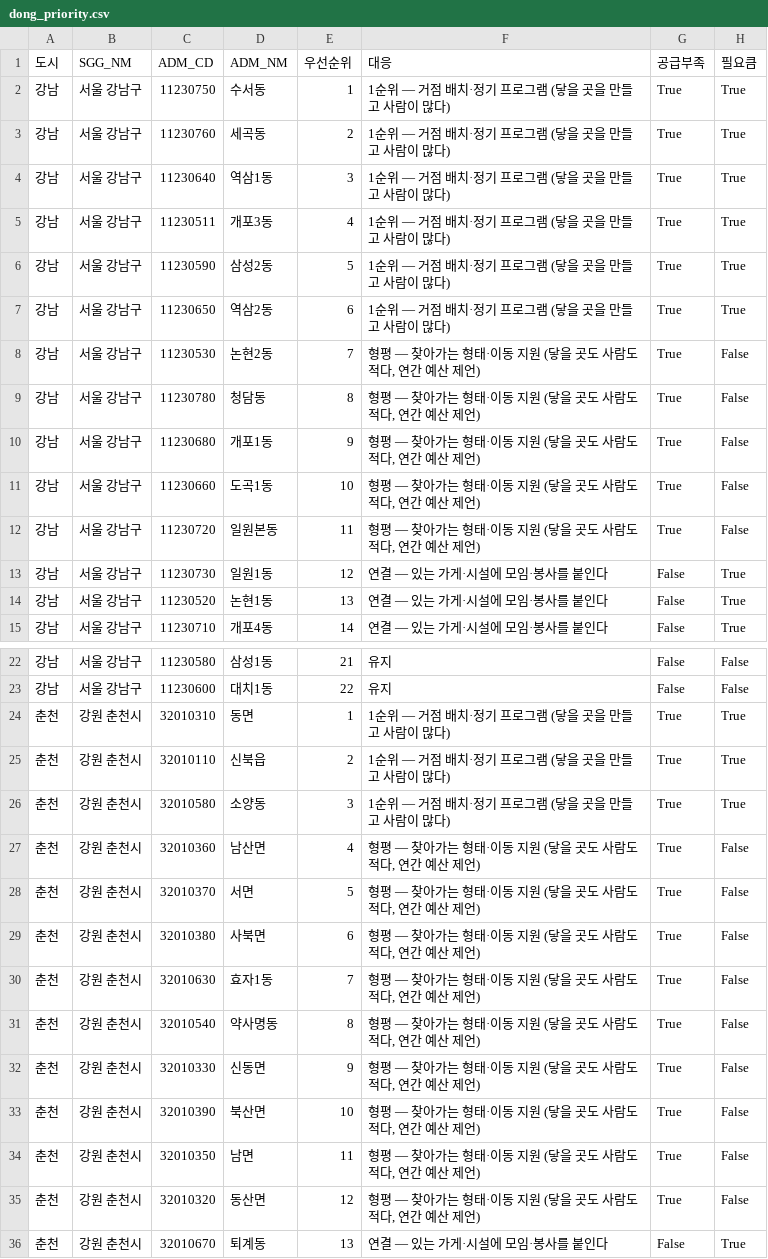
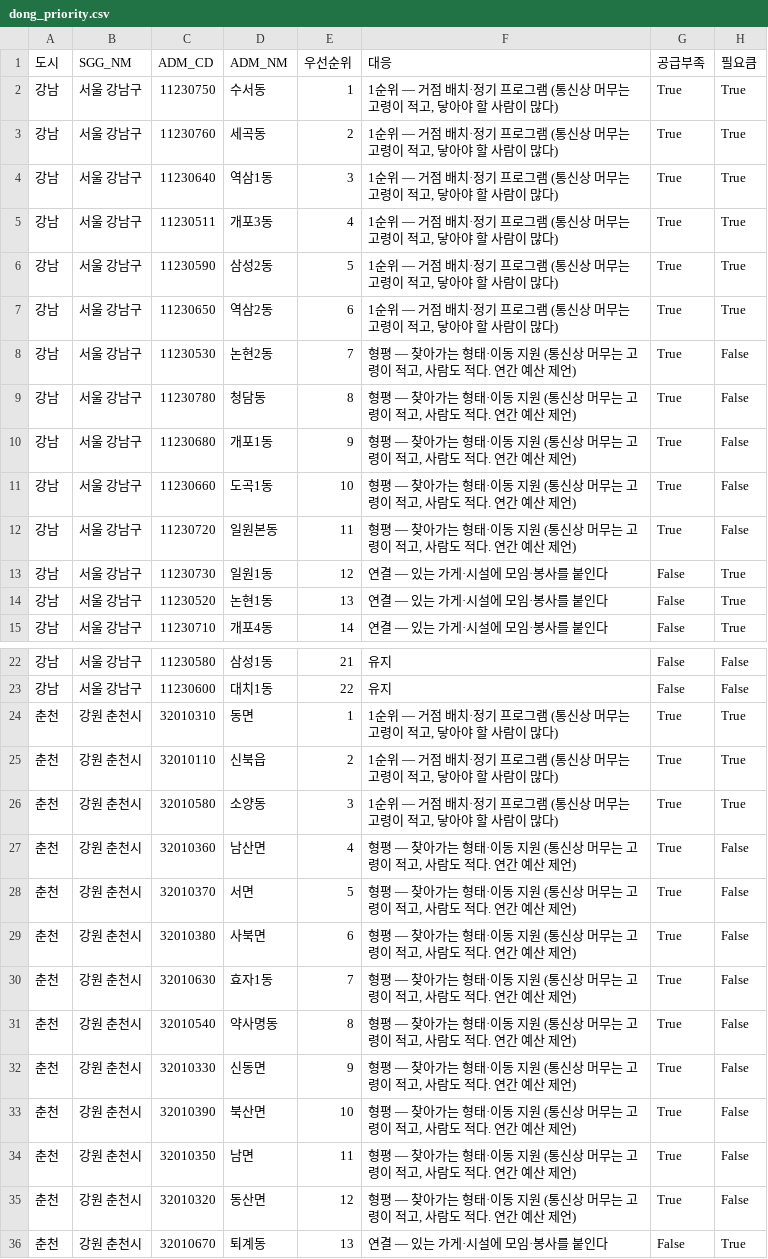
Before and after one commit to hsoo23/bigcontest-balgil, a CSV file: data/reference/dong_priority.csv, drawn as a sheet; only a part is shown, gaps mark what is left out; the diff names each change by its address in the sheet, - before the commit and + after, or states it on an @@ line.

```diff
--- a/data/reference/dong_priority.csv
+++ b/data/reference/dong_priority.csv
-F2:F7 (대응): 1순위 — 거점 배치·정기 프로그램 (닿을 곳을 만들고 사람이 많다)
+F2:F7 (대응): 1순위 — 거점 배치·정기 프로그램 (통신상 머무는 고령이 적고, 닿아야 할 사람이 많다)
-F8:F12 (대응): …지원 (닿을 곳도 사람도 적다, 연간 예…
+F8:F12 (대응): …지원 (통신상 머무는 고령이 적고, 사람도 적다. 연간 예…
-F24:F26 (대응): 1순위 — 거점 배치·정기 프로그램 (닿을 곳을 만들고 사람이 많다)
+F24:F26 (대응): 1순위 — 거점 배치·정기 프로그램 (통신상 머무는 고령이 적고, 닿아야 할 사람이 많다)
-F27:F35 (대응): …지원 (닿을 곳도 사람도 적다, 연간 예…
+F27:F35 (대응): …지원 (통신상 머무는 고령이 적고, 사람도 적다. 연간 예…
```
Also changed, not shown: data/reference/reach_efficiency.csv, 3 other files.
